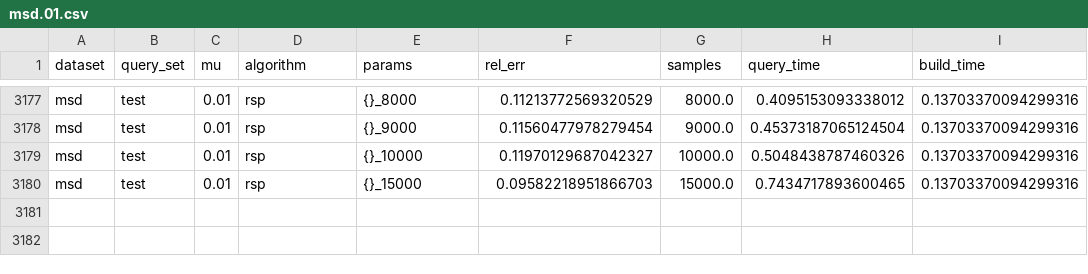
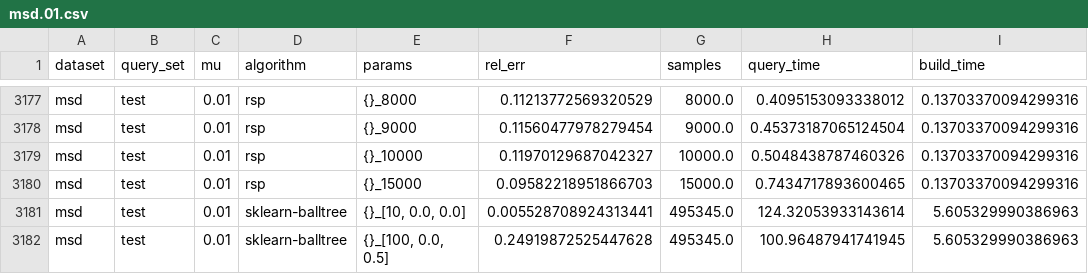
Before and after one commit to pmacg/deann-experiments, a CSV file: results/msd.01.csv, drawn as a sheet; only a part is shown, gaps mark what is left out; the diff names each change by its address in the sheet, - before the commit and + after, or states it on an @@ line.

Commit message:
Update msd results

```diff
--- a/results/msd.01.csv
+++ b/results/msd.01.csv
+row 3181: msd | test | 0.01 | sklearn-balltree | {}_[10, 0.0, 0.0] | 0.005528708924313441 | 495345.0 | 124.32053933143614 | 5.605329990386963
+row 3182: msd | test | 0.01 | sklearn-balltree | {}_[100, 0.0, 0.5] | 0.24919872525447628 | 495345.0 | 100.96487941741945 | 5.605329990386963
```
